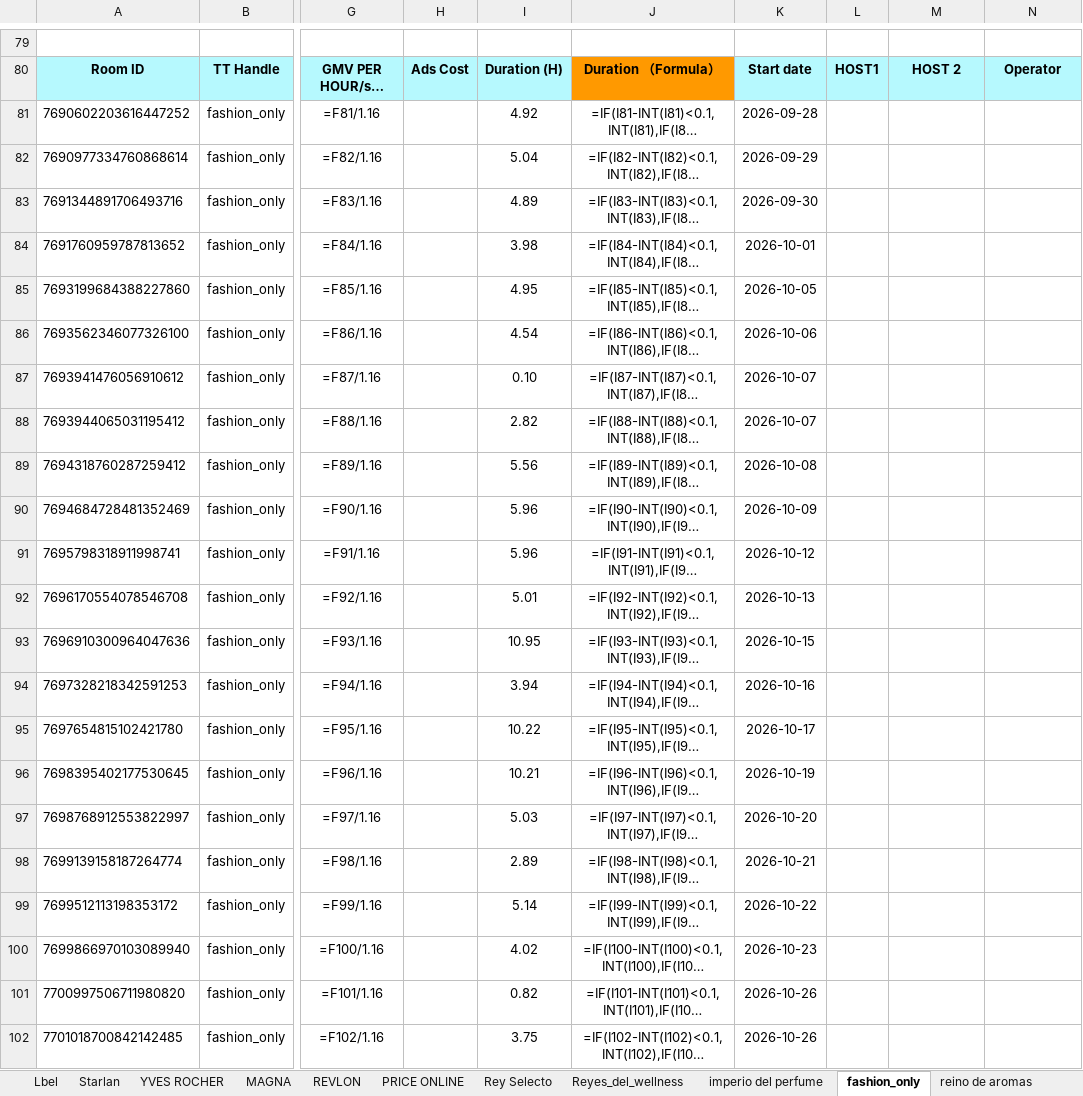
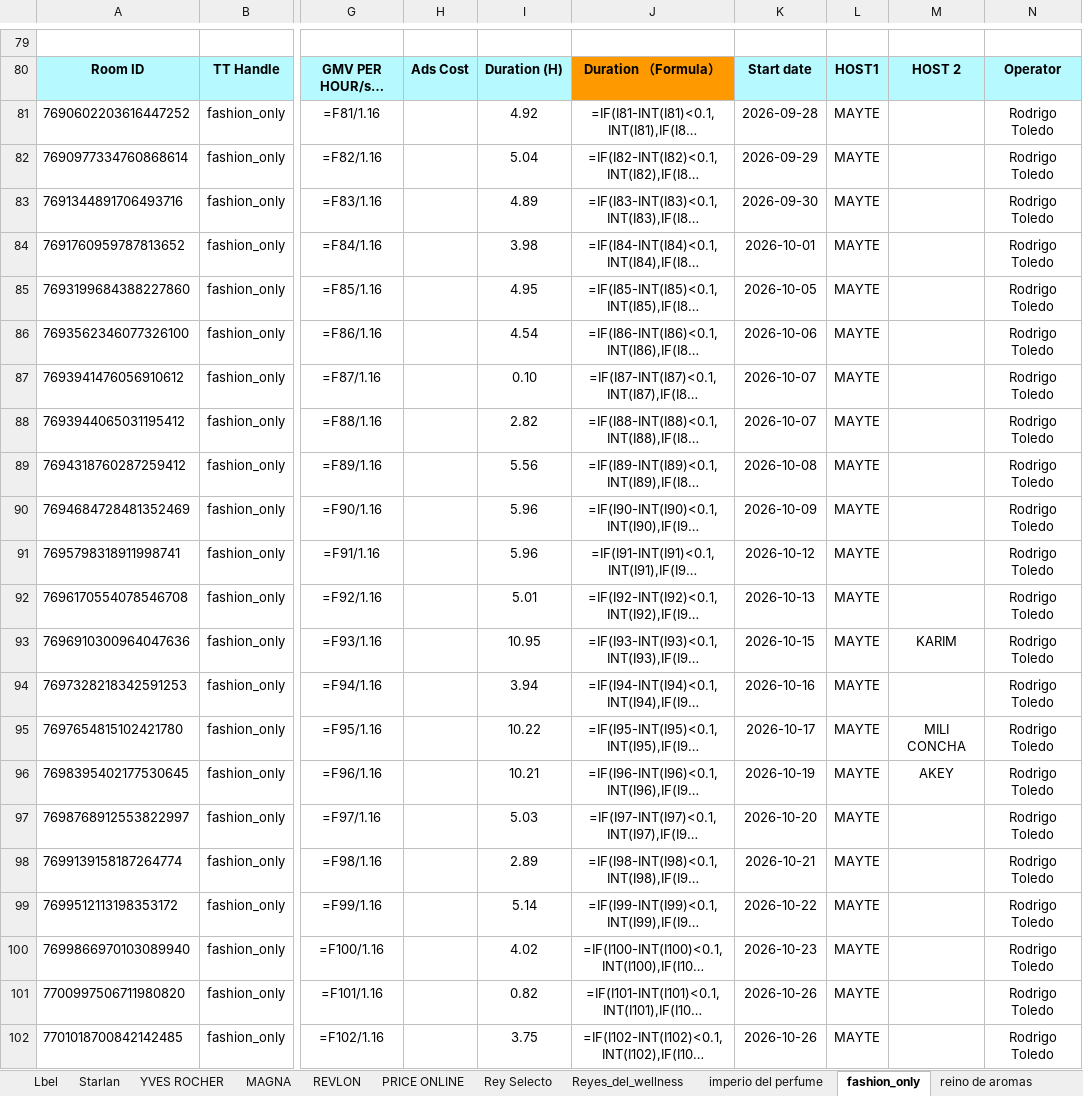
Before and after one commit to zoidanoficial-alt/PROYECTO, an Excel workbook: Opreation_actualizado_28sep-26oct.xlsx, sheet fashion_only, drawn as a sheet; only a part is shown, gaps mark what is left out; long unchanged cells end in …; values as stored, in another font and other column widths than the file's, no borders; formulas without a stored value are shown as written; the diff names each change by its address in the sheet, - before the commit and + after, or states it on an @@ line.

```diff
--- a/Opreation_actualizado_28sep-26oct.xlsx (sheet fashion_only)
+++ b/Opreation_actualizado_28sep-26oct.xlsx (sheet fashion_only)
-L81:L102: (empty)
+L81:L102: MAYTE
-N81:N102: (empty)
+N81:N102: Rodrigo Toledo
-M93: (empty)
+M93: KARIM
-M95: (empty)
+M95: MILI CONCHA
-M96: (empty)
+M96: AKEY
```
Also changed, not shown: sheet REVLON.
